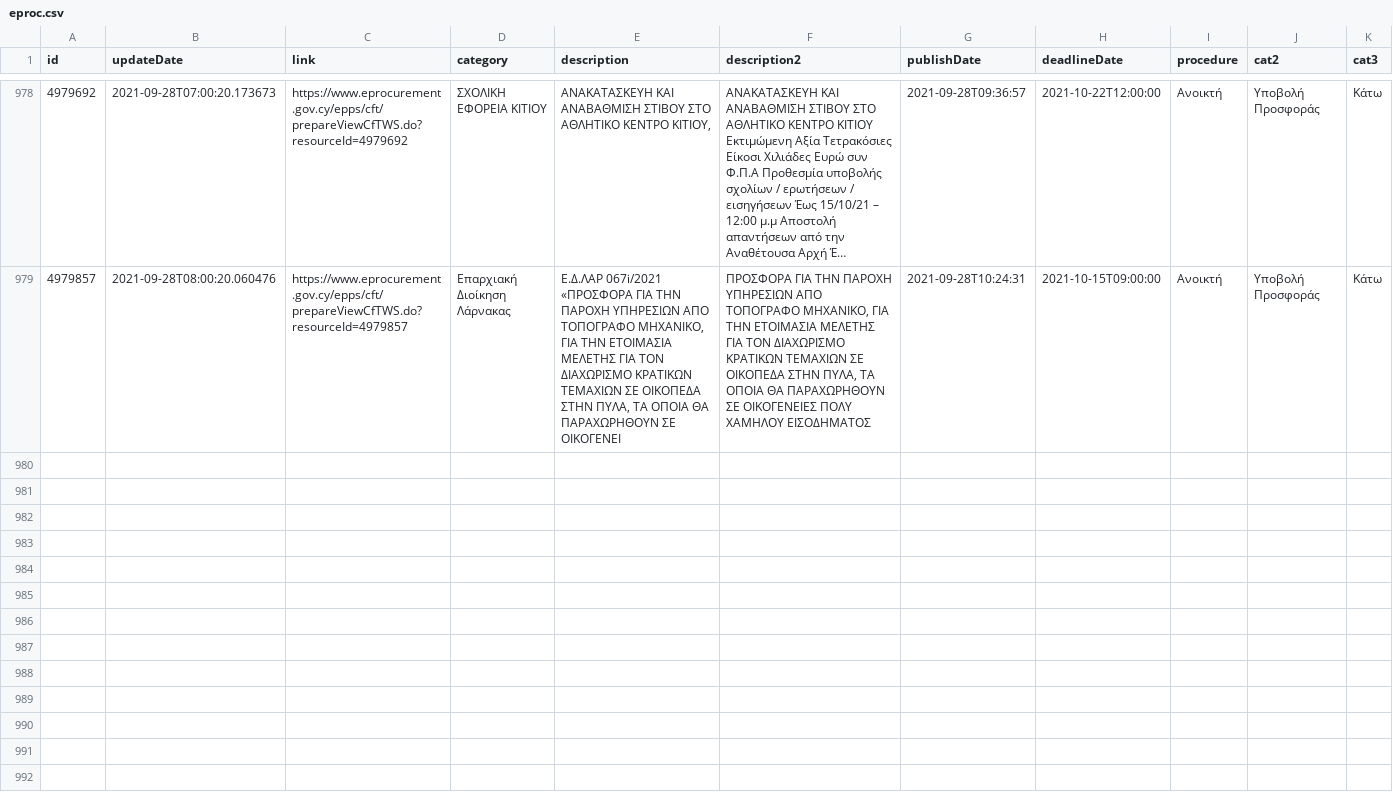
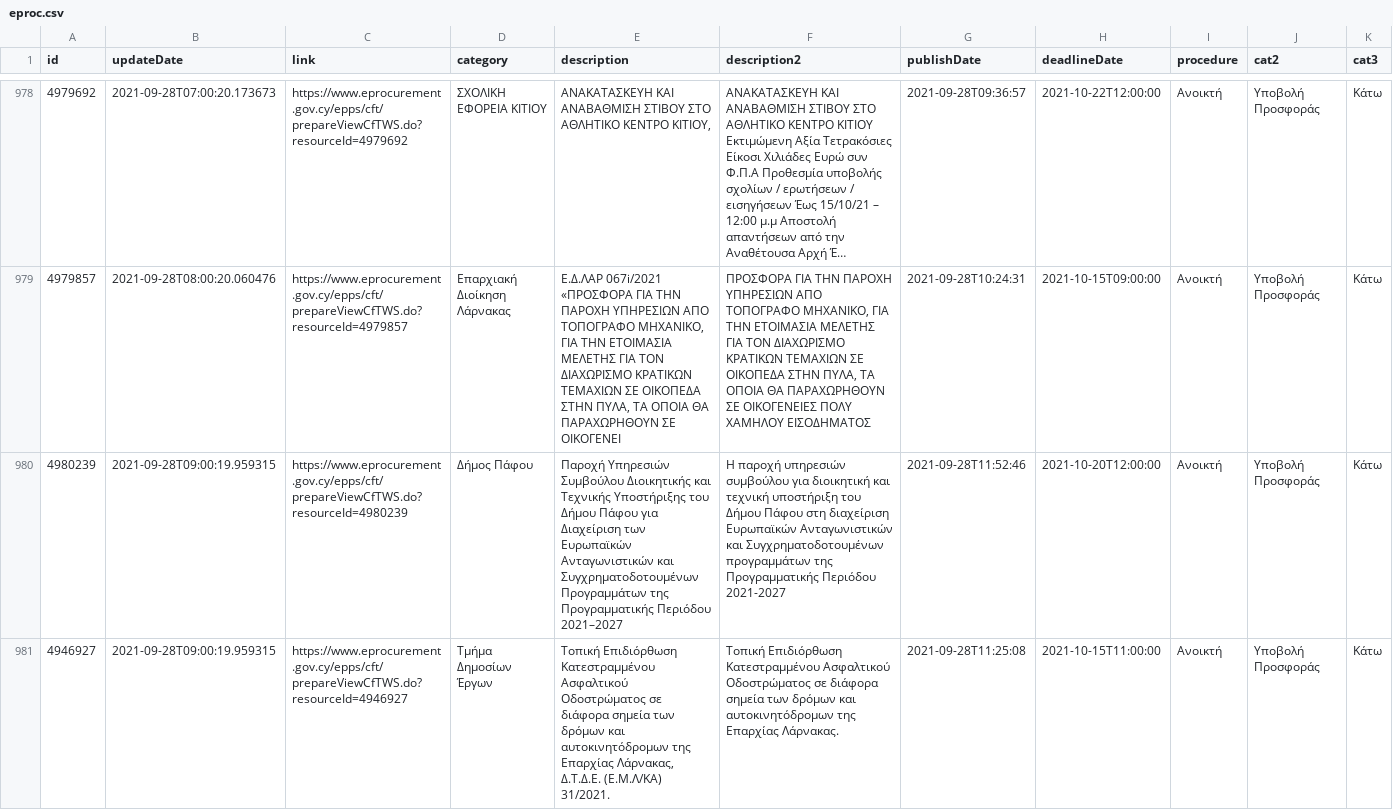
Before and after one commit to kapiosk/eprocurement, a CSV file: eproc.csv, drawn as a sheet; only a part is shown, gaps mark what is left out; long unchanged cells end in …; rows hold the shown columns only; the diff covers the shown part only; the diff names each change by its address in the sheet, - before the commit and + after, or states it on an @@ line.

Commit message:
bot

```diff
--- a/eproc.csv
+++ b/eproc.csv
+row 980: 4980239 | 2021-09-28T09:00:19.959315 | https://www.eprocurement.gov.cy/epps/cft/prepareViewCfTWS.do?resourceId=4980239 | Δήμος Πάφου | Παροχή Υπηρεσιών Συμβούλου Διοικητικής και Τεχνικής Υποστήριξης του Δήμου Πάφου για Διαχείριση των Ευρωπαϊκών Ανταγωνιστικών και Συγχρηματοδοτουμένων Προγραμμάτων της Προγραμματικής Περιόδου 2021–2027 | Η παροχή υπηρεσιών συμβούλου για διοικητική και τεχνική υποστήριξη του Δήμου Πάφου στη διαχείριση Ευρωπαϊκών Ανταγωνιστικών και Συγχρηματοδοτουμένων προγραμμάτων της Προγραμματικής Περιόδου 2021-2027 | 2021-09-28T11:52:46 | 2021-10-20T12:00:00 | Ανοικτή | Υποβολή Προσφοράς | Κάτω
+row 981: 4946927 | 2021-09-28T09:00:19.959315 | https://www.eprocurement.gov.cy/epps/cft/prepareViewCfTWS.do?resourceId=4946927 | Τμήμα Δημοσίων Έργων | Τοπική Επιδιόρθωση Κατεστραμμένου Ασφαλτικού Οδοστρώματος σε διάφορα σημεία των δρόμων και αυτοκινητόδρομων της Επαρχίας Λάρνακας, Δ.Τ.Δ.Ε. (Ε.Μ.Λ/ΚΑ) 31/2021. | Τοπική Επιδιόρθωση Κατεστραμμένου Ασφαλτικού Οδοστρώματος σε διάφορα σημεία των δρόμων και αυτοκινητόδρομων της Επαρχίας Λάρνακας. | 2021-09-28T11:25:08 | 2021-10-15T11:00:00 | Ανοικτή | Υποβολή Προσφοράς | Κάτω
```
Also changed, not shown: 2 added rows elsewhere in this file.
